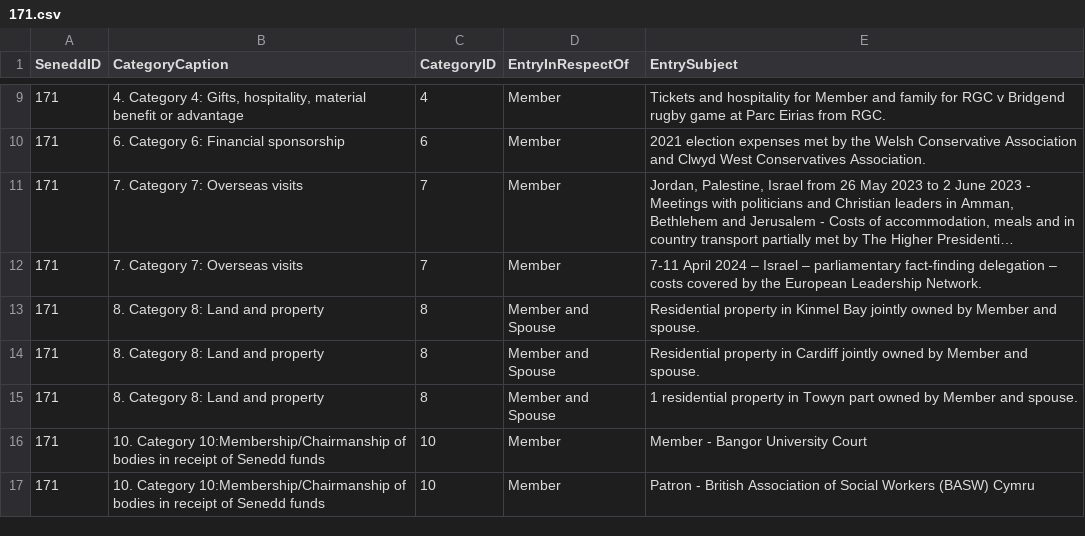
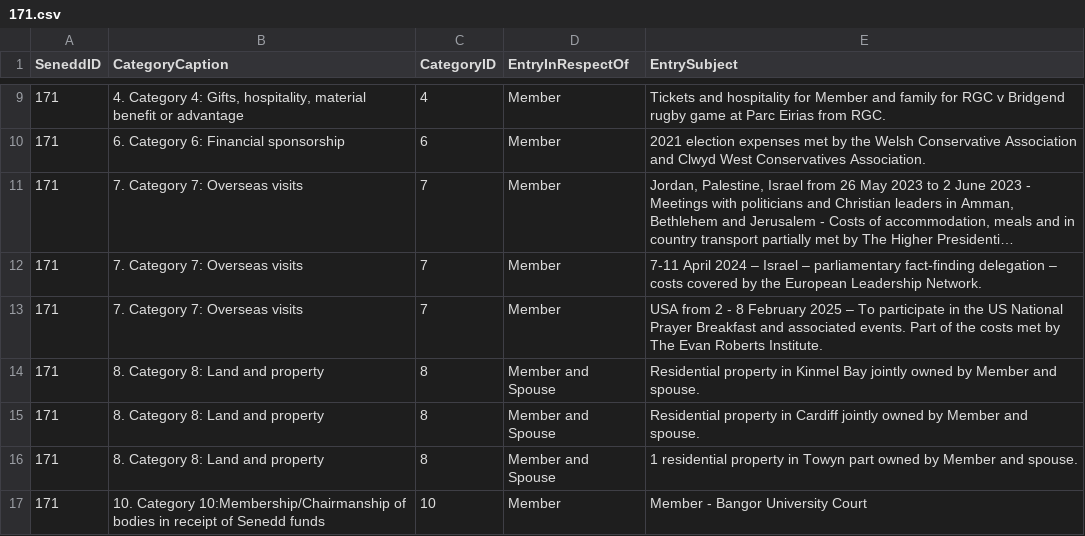
Before and after one commit to stupidpupil/senedd_scraper, a CSV file: registers_by_senedd_id/171.csv, drawn as a sheet; only a part is shown, gaps mark what is left out; the shorter side is filled out with more unchanged rows; long unchanged cells end in ….

```diff
--- a/registers_by_senedd_id/171.csv
+++ b/registers_by_senedd_id/171.csv
@@ -12,2 +12,3 @@ SeneddID,CategoryCaption,CategoryID,EntryInRespectOf,EntrySubject
 171,7. Category 7: Overseas visits,7,Member,7-11 April 2024 – Israel – parliamentary fact-finding delegation – costs covered by the European Leadership Network.
+171,7. Category 7: Overseas visits,7,Member,USA from 2 - 8 February 2025 – To participate in the US National Prayer Breakfast and associated events. Part of the costs met by The Evan Roberts Institute.
 171,8. Category 8: Land and property,8,Member and Spouse,Residential property in Kinmel Bay jointly owned by Member and spouse.
```
Also changed, not shown: interests.csv, 1 other file.
